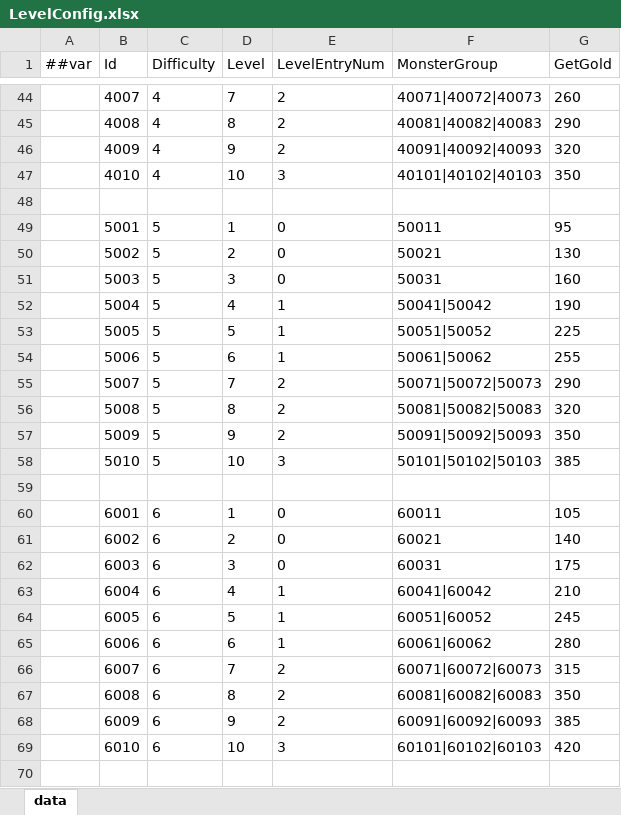
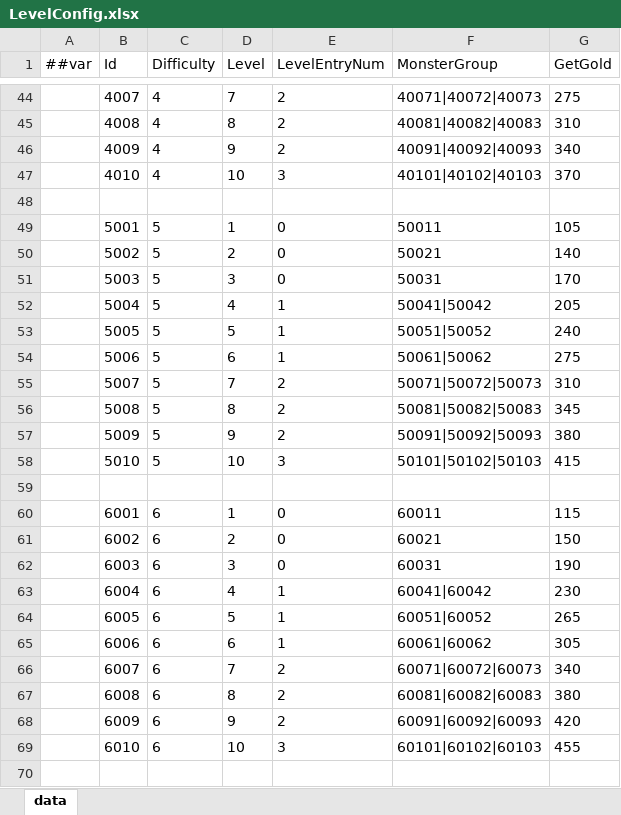
Before and after one commit to snakeazh/cardClient, an Excel workbook: Config/LevelConfig.xlsx, sheet data, drawn as a sheet; only a part is shown, gaps mark what is left out; values as stored, in another font and other column widths than the file's, no borders; the diff covers the shown part only; the diff names each change by its address in the sheet, - before the commit and + after, or states it on an @@ line.

```diff
--- a/Config/LevelConfig.xlsx (sheet data)
+++ b/Config/LevelConfig.xlsx (sheet data)
-G44 (GetGold): 260
+G44 (GetGold): 275
-G45 (GetGold): 290
+G45 (GetGold): 310
-G46 (GetGold): 320
+G46 (GetGold): 340
-G47 (GetGold): 350
+G47 (GetGold): 370
-G49 (GetGold): 95
+G49 (GetGold): 105
-G50 (GetGold): 130
+G50 (GetGold): 140
-G51 (GetGold): 160
+G51 (GetGold): 170
-G52 (GetGold): 190
+G52 (GetGold): 205
-G53 (GetGold): 225
+G53 (GetGold): 240
-G54 (GetGold): 255
+G54 (GetGold): 275
-G55 (GetGold): 290
+G55 (GetGold): 310
-G56 (GetGold): 320
+G56 (GetGold): 345
-G57 (GetGold): 350
+G57 (GetGold): 380
-G58 (GetGold): 385
+G58 (GetGold): 415
-G60 (GetGold): 105
+G60 (GetGold): 115
-G61 (GetGold): 140
+G61 (GetGold): 150
-G62 (GetGold): 175
+G62 (GetGold): 190
-G63 (GetGold): 210
+G63 (GetGold): 230
-G64 (GetGold): 245
+G64 (GetGold): 265
-G65 (GetGold): 280
+G65 (GetGold): 305
-G66 (GetGold): 315
+G66 (GetGold): 340
-G67 (GetGold): 350
+G67 (GetGold): 380
-G68 (GetGold): 385
+G68 (GetGold): 420
-G69 (GetGold): 420
+G69 (GetGold): 455
```
Also changed, not shown: 73 edited cells elsewhere in this sheet, Config/GameConst.xlsx, Config/MonsterConfig.xlsx, 7 other files.
